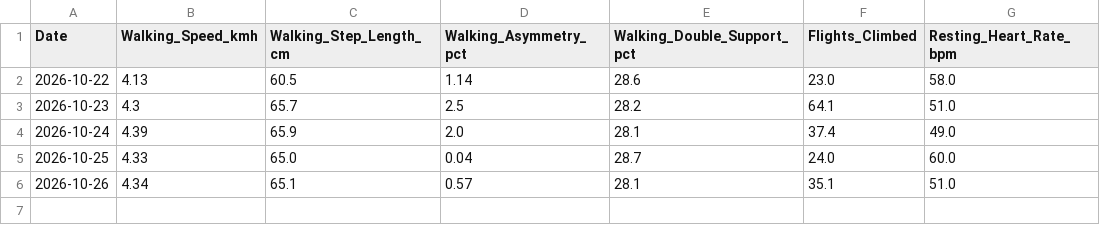
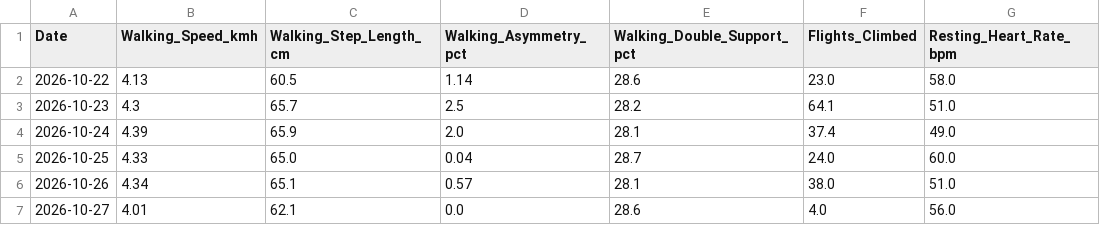
Before and after one commit to ayrtonxandre/agy, a CSV file: apple_mobility_biomechanics.csv, drawn as a sheet.

Commit message:
chore(data): apple health webhook sync [2026-10-27 08:55]

```diff
--- a/apple_mobility_biomechanics.csv
+++ b/apple_mobility_biomechanics.csv
@@ -5,2 +5,3 @@ Date,Walking_Speed_kmh,Walking_Step_Length_cm,Walking_Asymmetry_pct,Walking_Doub
 2026-10-25,4.33,65.0,0.04,28.7,24.0,60.0
-2026-10-26,4.34,65.1,0.57,28.1,35.1,51.0
+2026-10-26,4.34,65.1,0.57,28.1,38.0,51.0
+2026-10-27,4.01,62.1,0.0,28.6,4.0,56.0
```
Also changed, not shown: apple_body_composition.csv, apple_daily_activity.csv, 6 other files.
